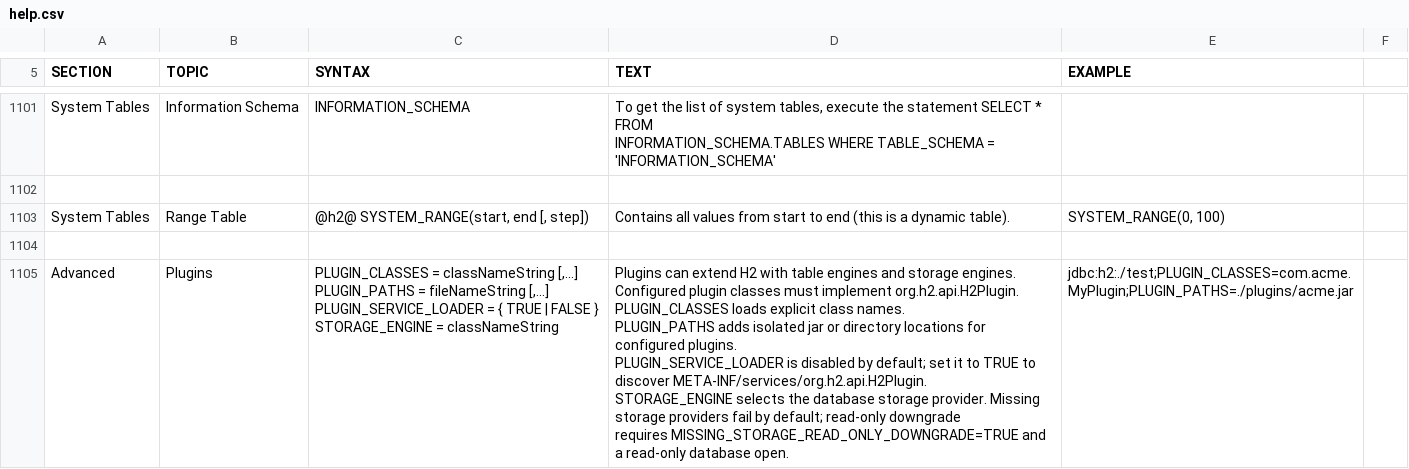
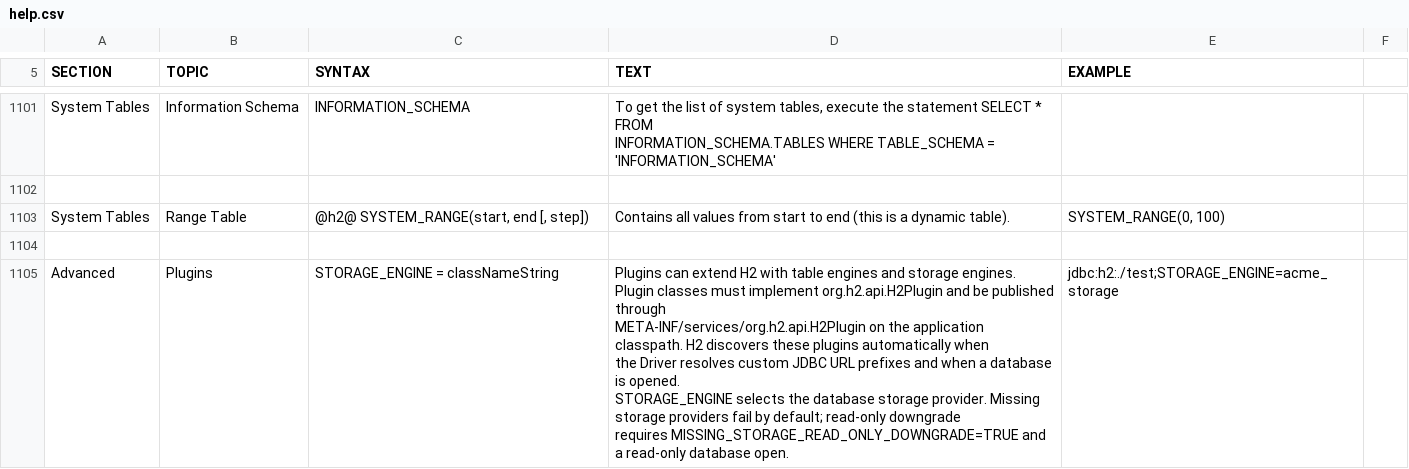
Before and after one commit to dibyang/h2db, a CSV file: h2/src/main/org/h2/res/help.csv, drawn as a sheet; only a part is shown, gaps mark what is left out.

Commit message:
Use automatic discovery for plugin loading

```diff
--- a/h2/src/main/org/h2/res/help.csv
+++ b/h2/src/main/org/h2/res/help.csv
@@ -7706,17 +7706,14 @@ SYSTEM_RANGE(0, 100)
 
-"Advanced","Plugins","
-PLUGIN_CLASSES = classNameString [,...]
-PLUGIN_PATHS = fileNameString [,...]
-PLUGIN_SERVICE_LOADER = { TRUE | FALSE }
-STORAGE_ENGINE = classNameString
-","
-Plugins can extend H2 with table engines and storage engines.
-
-Configured plugin classes must implement org.h2.api.H2Plugin. PLUGIN_CLASSES loads explicit class names.
-PLUGIN_PATHS adds isolated jar or directory locations for configured plugins.
-PLUGIN_SERVICE_LOADER is disabled by default; set it to TRUE to discover META-INF/services/org.h2.api.H2Plugin.
-STORAGE_ENGINE selects the database storage provider. Missing storage providers fail by default; read-only downgrade
-requires MISSING_STORAGE_READ_ONLY_DOWNGRADE=TRUE and a read-only database open.
-","
-jdbc:h2:./test;PLUGIN_CLASSES=com.acme.MyPlugin;PLUGIN_PATHS=./plugins/acme.jar
-"
+"Advanced","Plugins","
+STORAGE_ENGINE = classNameString
+","
+Plugins can extend H2 with table engines and storage engines.
+
+Plugin classes must implement org.h2.api.H2Plugin and be published through
+META-INF/services/org.h2.api.H2Plugin on the application classpath. H2 discovers these plugins automatically when
+the Driver resolves custom JDBC URL prefixes and when a database is opened.
+STORAGE_ENGINE selects the database storage provider. Missing storage providers fail by default; read-only downgrade
+requires MISSING_STORAGE_READ_ONLY_DOWNGRADE=TRUE and a read-only database open.
+","
+jdbc:h2:./test;STORAGE_ENGINE=acme_storage
+"
```
Also changed, not shown: 17 other files.
